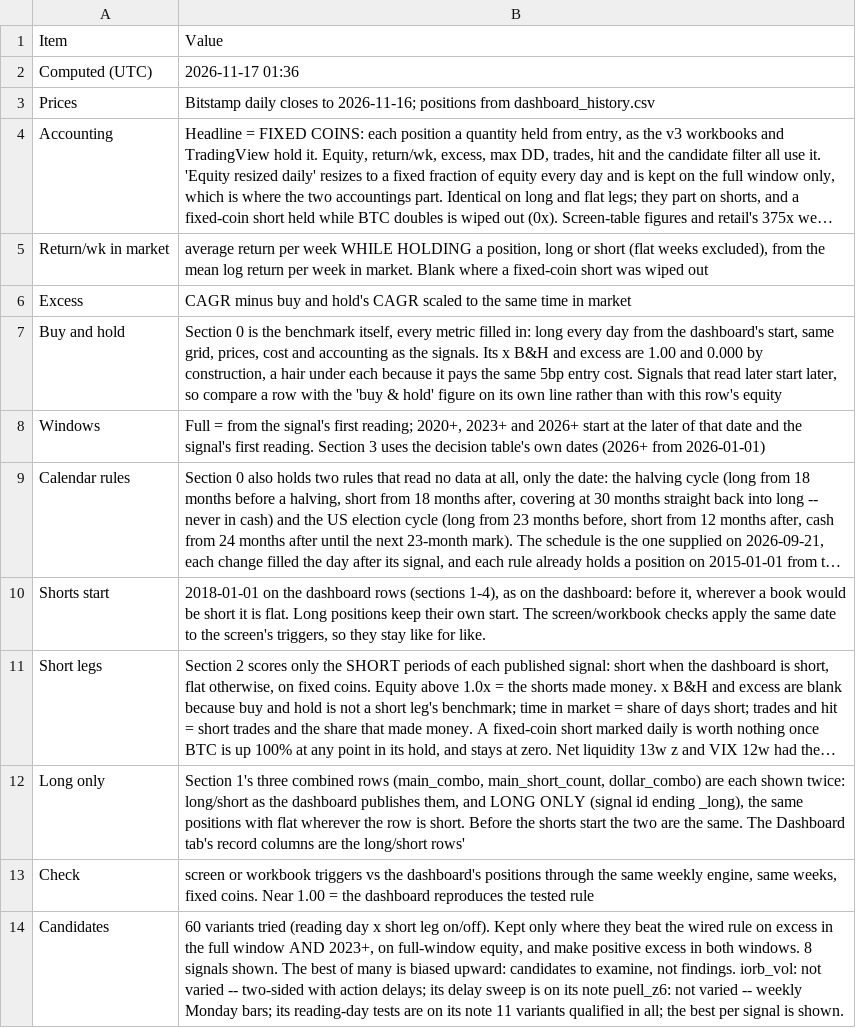
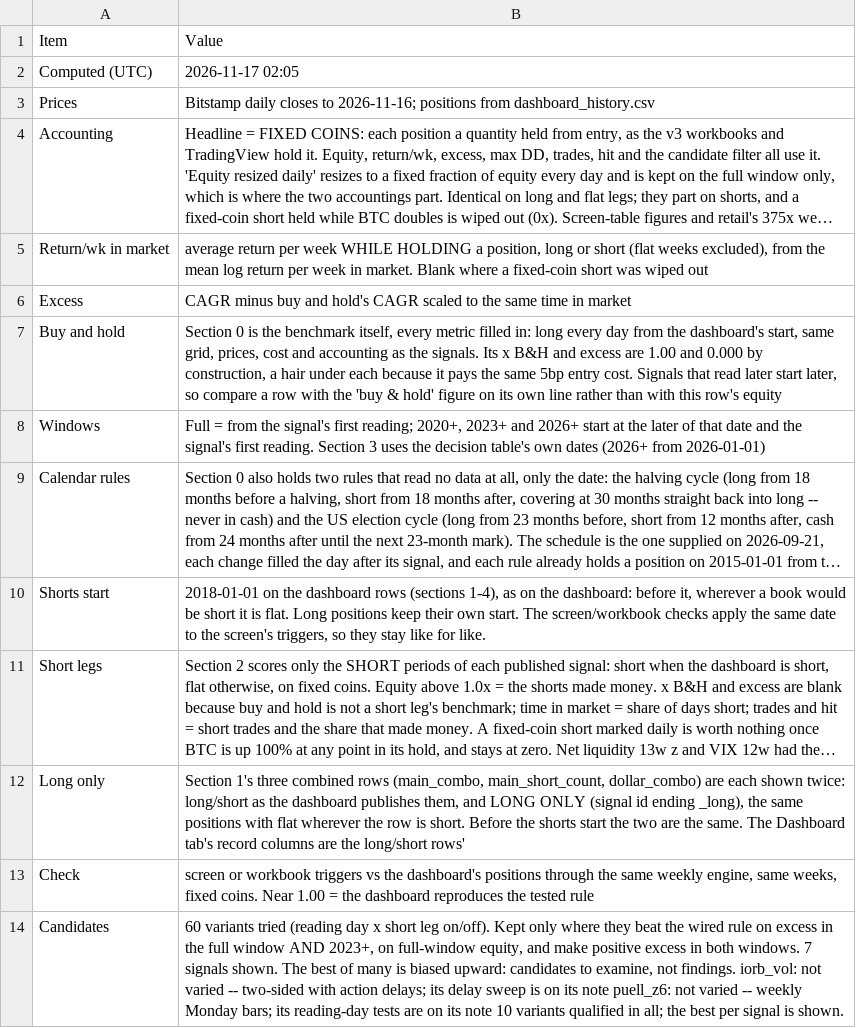
Before and after one commit to 3Jack1/btc-credit-dashboard, a CSV file: performance_table_meta.csv, drawn as a sheet; long unchanged cells end in ….

```diff
--- a/performance_table_meta.csv
+++ b/performance_table_meta.csv
@@ -1,3 +1,3 @@
 Item,Value
-Computed (UTC),2026-11-17 01:36
+Computed (UTC),2026-11-17 02:05
 Prices,Bitstamp daily closes to 2026-11-16; positions from dashboard_history.csv
@@ -13,2 +13,2 @@ Long only,"Section 1's three combined rows (main_combo, main_short_count, dollar
 Check,"screen or workbook triggers vs the dashboard's positions through the same weekly engine, same weeks, fixed coins. Near 1.00 = the dashboard reproduces the tested rule"
-Candidates,"60 variants tried (reading day x short leg on/off). Kept only where they beat the wired rule on excess in the full window AND 2023+, on full-window equity, and make positive excess in both windows. 8 signals shown. The best of many is biased upward: candidates to examine, not findings. iorb_vol: not varied -- two-sided with action delays; its delay sweep is on its note puell_z6: not varied -- weekly Monday bars; its reading-day tests are on its note 11 variants qualified in all; the best per signal is shown."
+Candidates,"60 variants tried (reading day x short leg on/off). Kept only where they beat the wired rule on excess in the full window AND 2023+, on full-window equity, and make positive excess in both windows. 7 signals shown. The best of many is biased upward: candidates to examine, not findings. iorb_vol: not varied -- two-sided with action delays; its delay sweep is on its note puell_z6: not varied -- weekly Monday bars; its reading-day tests are on its note 10 variants qualified in all; the best per signal is shown."
```
Also changed, not shown: performance_table.csv.
